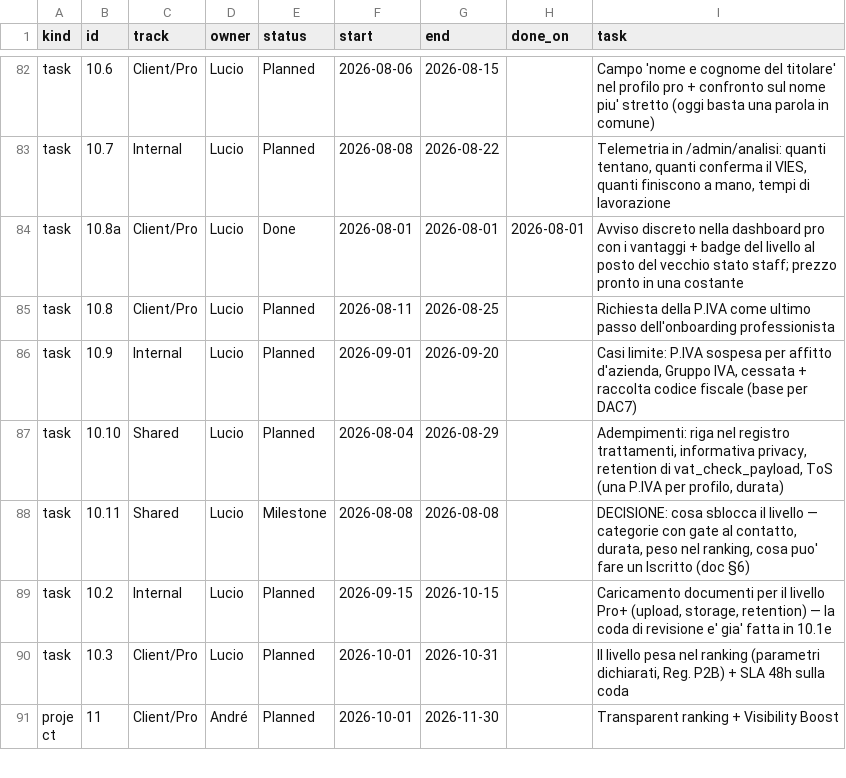
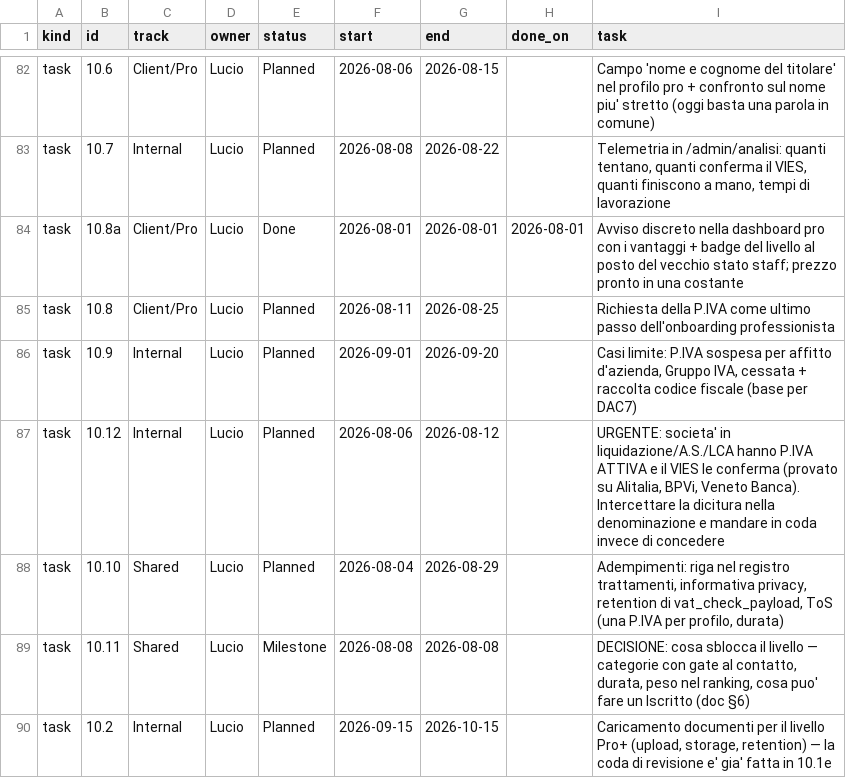
Before and after one commit to UnicorniDiBob/Bob_webapp, a CSV file: roadmap/roadmap.csv, drawn as a sheet; only a part is shown, gaps mark what is left out; the shorter side is filled out with more unchanged rows; the diff names each change by its address in the sheet, - before the commit and + after, or states it on an @@ line.

Commit message:
docs+roadmap(10.12): le societa' in liquidazione/A.S./LCA hanno P.IVA attiva e il VIES le conferma - va intercettata la dicitura nella denominazione

```diff
--- a/roadmap/roadmap.csv
+++ b/roadmap/roadmap.csv
+row 87: task | 10.12 | Internal | Lucio | Planned | 2026-08-06 | 2026-08-12 |  | URGENTE: societa' in liquidazione/A.S./LCA hanno P.IVA ATTIVA e il VIES le conferma (provato su Alitalia, BPVi, Veneto Banca). Intercettare la dicitura nella denominazione e mandare in coda invece di concedere
```
Also changed, not shown: 2 other files.
